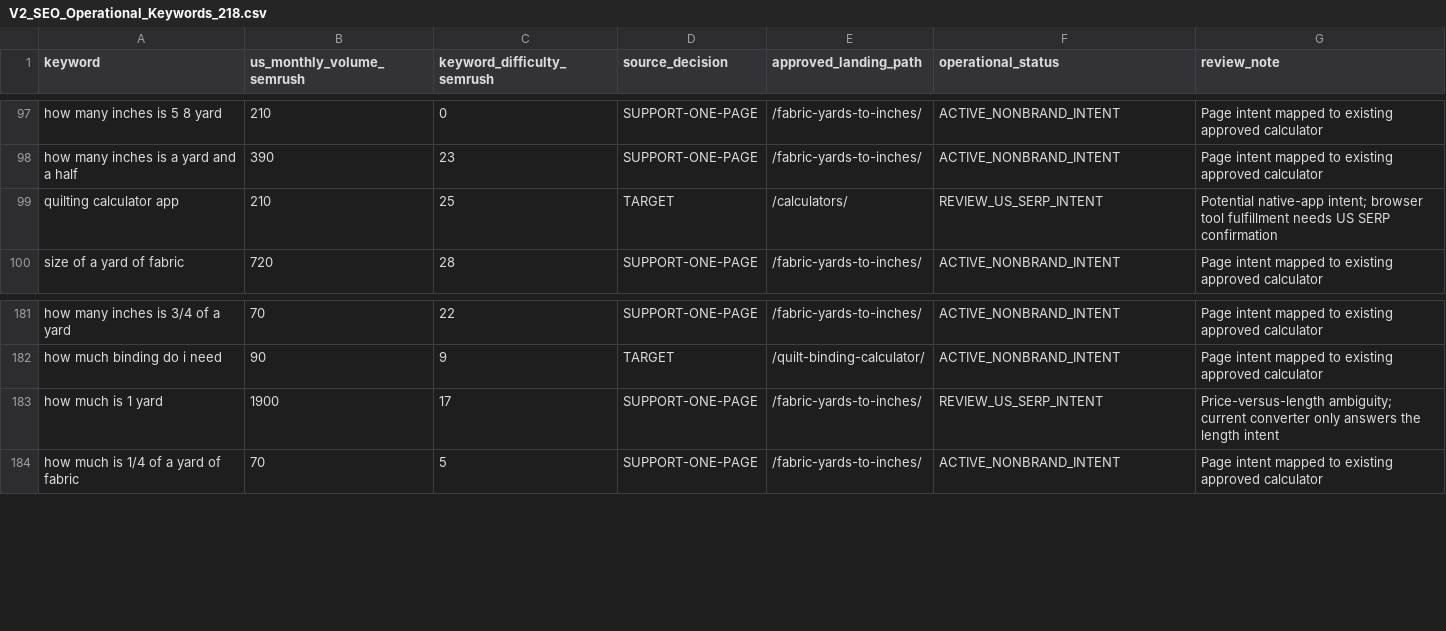
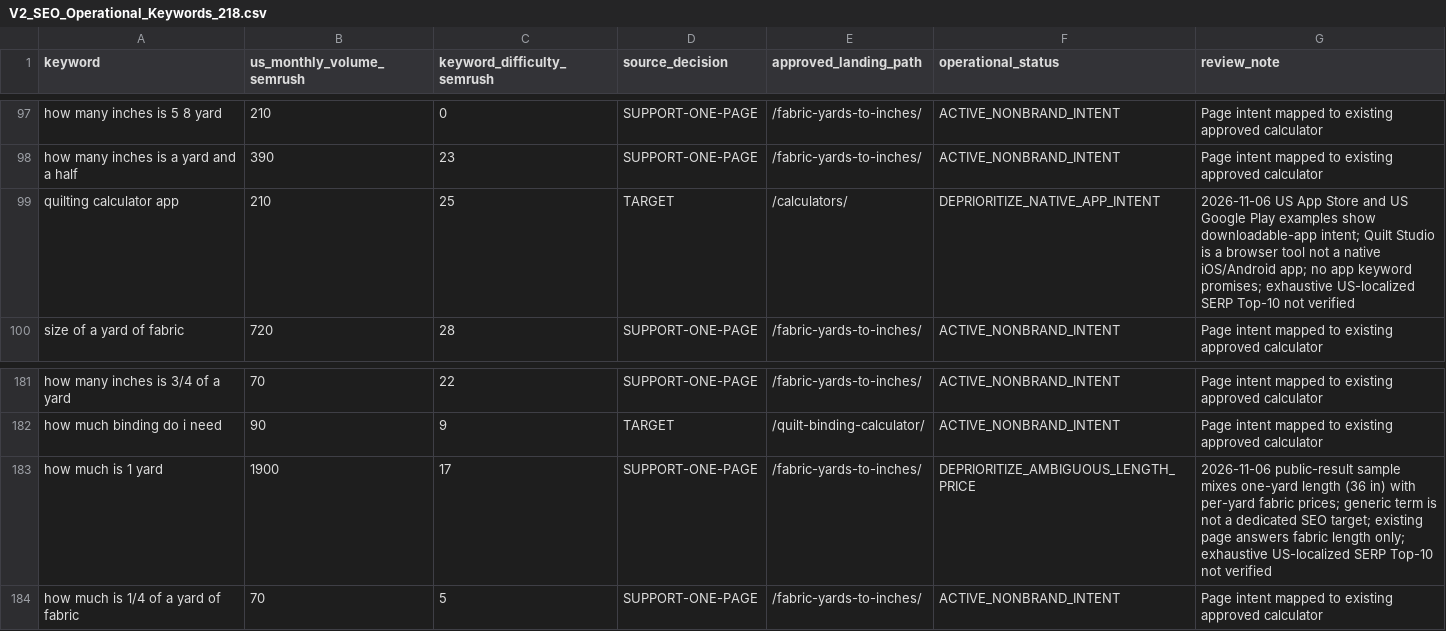
Before and after one commit to garrison2025/Quilt_Calculator, a CSV file: docs/data/V2_SEO_Operational_Keywords_218.csv, drawn as a sheet; only a part is shown, gaps mark what is left out.

Commit message:
fix(seo): reconcile bordered quilt sample with real purchases and qualify ambiguous keywords
Resolve 60×80 center +3in borders live sample against 66×86 outside and 5.25-yd backing from the actual engine; mark independent unbordered examples, remove false physical signoff wording, explain browser vs native apps, conservatively deprioritize two mixed intents while preserving original Semrush data, and enforce static/unit source parity.

```diff
--- a/docs/data/V2_SEO_Operational_Keywords_218.csv
+++ b/docs/data/V2_SEO_Operational_Keywords_218.csv
@@ -98,3 +98,3 @@
 "how many inches is a yard and a half","390","23","SUPPORT-ONE-PAGE","/fabric-yards-to-inches/","ACTIVE_NONBRAND_INTENT","Page intent mapped to existing approved calculator"
-"quilting calculator app","210","25","TARGET","/calculators/","REVIEW_US_SERP_INTENT","Potential native-app intent; browser tool fulfillment needs US SERP confirmation"
+"quilting calculator app","210","25","TARGET","/calculators/","DEPRIORITIZE_NATIVE_APP_INTENT","2026-11-06 US App Store and US Google Play examples show downloadable-app intent; Quilt Studio is a browser tool not a native iOS/Android app; no app keyword promises; exhaustive US-localized SERP Top-10 not verified"
 "size of a yard of fabric","720","28","SUPPORT-ONE-PAGE","/fabric-yards-to-inches/","ACTIVE_NONBRAND_INTENT","Page intent mapped to existing approved calculator"
@@ -182,3 +182,3 @@
 "how much binding do i need","90","9","TARGET","/quilt-binding-calculator/","ACTIVE_NONBRAND_INTENT","Page intent mapped to existing approved calculator"
-"how much is 1 yard","1900","17","SUPPORT-ONE-PAGE","/fabric-yards-to-inches/","REVIEW_US_SERP_INTENT","Price-versus-length ambiguity; current converter only answers the length intent"
+"how much is 1 yard","1900","17","SUPPORT-ONE-PAGE","/fabric-yards-to-inches/","DEPRIORITIZE_AMBIGUOUS_LENGTH_PRICE","2026-11-06 public-result sample mixes one-yard length (36 in) with per-yard fabric prices; generic term is not a dedicated SEO target; existing page answers fabric length only; exhaustive US-localized SERP Top-10 not verified"
 "how much is 1/4 of a yard of fabric","70","5","SUPPORT-ONE-PAGE","/fabric-yards-to-inches/","ACTIVE_NONBRAND_INTENT","Page intent mapped to existing approved calculator"
```
Also changed, not shown: 9 other files.
